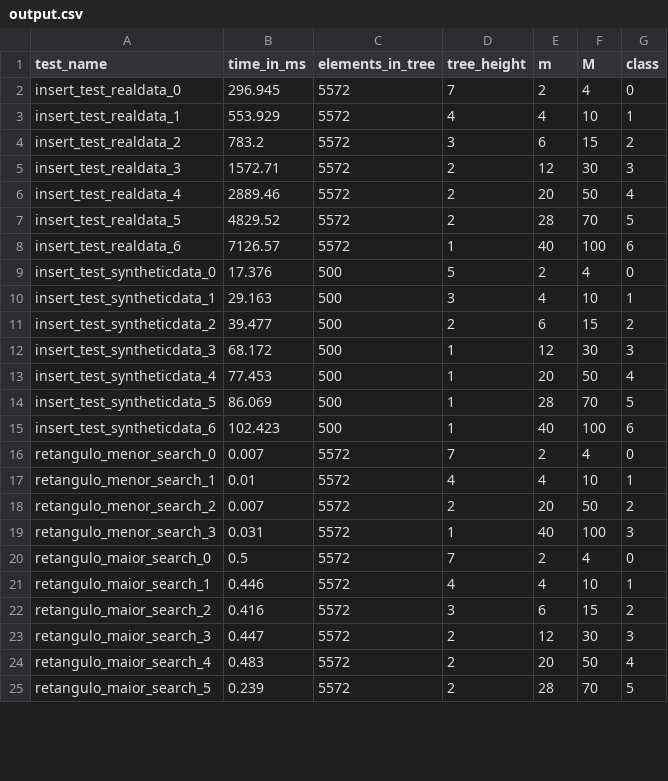
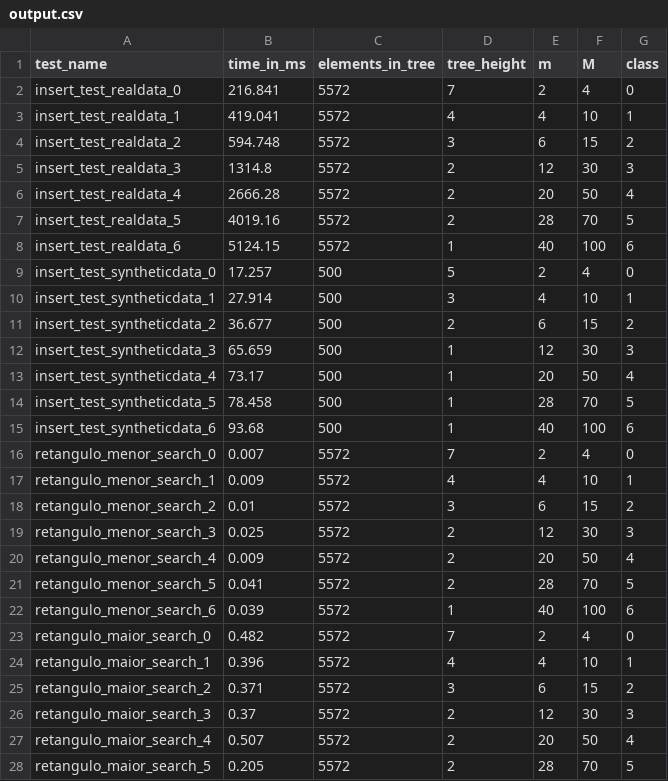
Before and after one commit to M3nin0/tiny-rtree, a CSV file: benchmark/output.csv, drawn as a sheet; only a part is shown; the diff covers the shown part only.

Commit message:
Atualização do exemplo de saída dos testes

```diff
--- a/benchmark/output.csv
+++ b/benchmark/output.csv
@@ -1,25 +1,28 @@
 test_name,time_in_ms,elements_in_tree,tree_height,m,M,class
-insert_test_realdata_0,296.945,5572,7,2,4,0
-insert_test_realdata_1,553.929,5572,4,4,10,1
-insert_test_realdata_2,783.2,5572,3,6,15,2
-insert_test_realdata_3,1572.71,5572,2,12,30,3
-insert_test_realdata_4,2889.46,5572,2,20,50,4
-insert_test_realdata_5,4829.52,5572,2,28,70,5
-insert_test_realdata_6,7126.57,5572,1,40,100,6
-insert_test_syntheticdata_0,17.376,500,5,2,4,0
-insert_test_syntheticdata_1,29.163,500,3,4,10,1
-insert_test_syntheticdata_2,39.477,500,2,6,15,2
-insert_test_syntheticdata_3,68.172,500,1,12,30,3
-insert_test_syntheticdata_4,77.453,500,1,20,50,4
-insert_test_syntheticdata_5,86.069,500,1,28,70,5
-insert_test_syntheticdata_6,102.423,500,1,40,100,6
+insert_test_realdata_0,216.841,5572,7,2,4,0
+insert_test_realdata_1,419.041,5572,4,4,10,1
+insert_test_realdata_2,594.748,5572,3,6,15,2
+insert_test_realdata_3,1314.8,5572,2,12,30,3
+insert_test_realdata_4,2666.28,5572,2,20,50,4
+insert_test_realdata_5,4019.16,5572,2,28,70,5
+insert_test_realdata_6,5124.15,5572,1,40,100,6
+insert_test_syntheticdata_0,17.257,500,5,2,4,0
+insert_test_syntheticdata_1,27.914,500,3,4,10,1
+insert_test_syntheticdata_2,36.677,500,2,6,15,2
+insert_test_syntheticdata_3,65.659,500,1,12,30,3
+insert_test_syntheticdata_4,73.17,500,1,20,50,4
+insert_test_syntheticdata_5,78.458,500,1,28,70,5
+insert_test_syntheticdata_6,93.68,500,1,40,100,6
 retangulo_menor_search_0,0.007,5572,7,2,4,0
-retangulo_menor_search_1,0.01,5572,4,4,10,1
-retangulo_menor_search_2,0.007,5572,2,20,50,2
-retangulo_menor_search_3,0.031,5572,1,40,100,3
-retangulo_maior_search_0,0.5,5572,7,2,4,0
-retangulo_maior_search_1,0.446,5572,4,4,10,1
-retangulo_maior_search_2,0.416,5572,3,6,15,2
-retangulo_maior_search_3,0.447,5572,2,12,30,3
-retangulo_maior_search_4,0.483,5572,2,20,50,4
-retangulo_maior_search_5,0.239,5572,2,28,70,5
+retangulo_menor_search_1,0.009,5572,4,4,10,1
+retangulo_menor_search_2,0.01,5572,3,6,15,2
+retangulo_menor_search_3,0.025,5572,2,12,30,3
+retangulo_menor_search_4,0.009,5572,2,20,50,4
+retangulo_menor_search_5,0.041,5572,2,28,70,5
+retangulo_menor_search_6,0.039,5572,1,40,100,6
+retangulo_maior_search_0,0.482,5572,7,2,4,0
+retangulo_maior_search_1,0.396,5572,4,4,10,1
+retangulo_maior_search_2,0.371,5572,3,6,15,2
+retangulo_maior_search_3,0.37,5572,2,12,30,3
+retangulo_maior_search_4,0.507,5572,2,20,50,4
+retangulo_maior_search_5,0.205,5572,2,28,70,5
```
Also changed, not shown: 1 edited cell elsewhere in this file.
